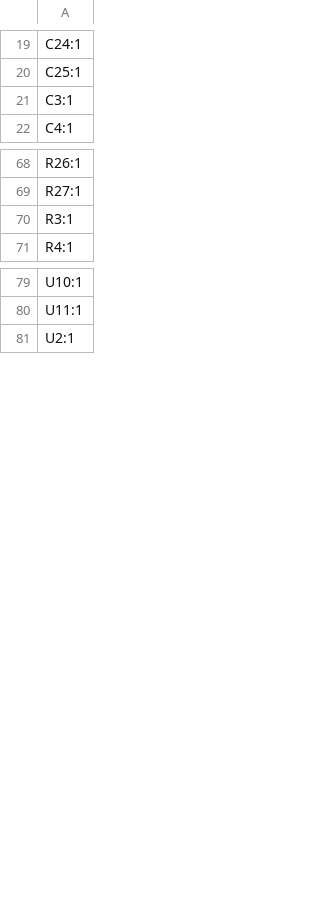
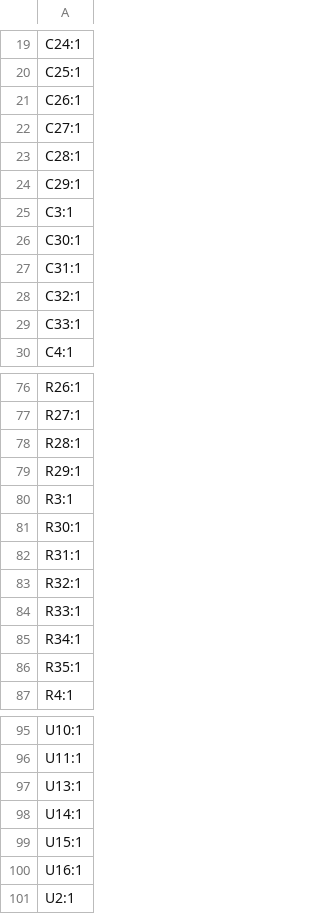
Before and after one commit to Foosa7/koi_8x8, a CSV file: hardware/daughterboard/production/designators.csv, drawn as a sheet; only a part is shown, gaps mark what is left out; the diff covers the shown part only; the diff names each change by its address in the sheet, - before the commit and + after, or states it on an @@ line.

```diff
--- a/hardware/daughterboard/production/designators.csv
+++ b/hardware/daughterboard/production/designators.csv
+row 21: C26:1
+row 22: C27:1
+row 23: C28:1
+row 24: C29:1
+row 26: C30:1
+row 27: C31:1
+row 28: C32:1
+row 29: C33:1
+row 78: R28:1
+row 79: R29:1
+row 81: R30:1
+row 82: R31:1
+row 83: R32:1
+row 84: R33:1
+row 85: R34:1
+row 86: R35:1
+row 97: U13:1
+row 98: U14:1
+row 99: U15:1
+row 100: U16:1
```
Also changed, not shown: 1 edited cell elsewhere in this file, hardware/daughterboard/production/positions.csv, hardware/motherboard/production/bom.csv, 15 other files.
